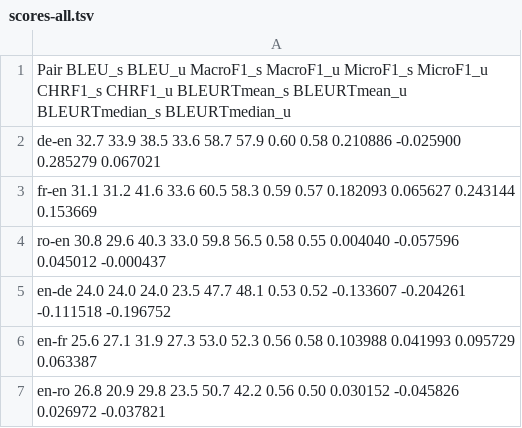
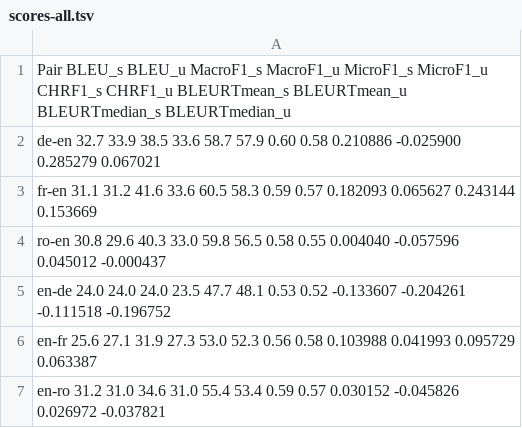
Before and after one commit to thammegowda/007-mt-eval-macro, a TSV file: snmt-vs-unmt/scores-all.tsv, drawn as a sheet.

```diff
--- a/snmt-vs-unmt/scores-all.tsv
+++ b/snmt-vs-unmt/scores-all.tsv
@@ -6,2 +6,2 @@ en-de 24.0 24.0 24.0 23.5 47.7 48.1 0.53 0.52 -0.133607 -0.204261 -0.111518 -0.1
 en-fr 25.6 27.1 31.9 27.3 53.0 52.3 0.56 0.58 0.103988 0.041993 0.095729 0.063387
-en-ro 26.8 20.9 29.8 23.5 50.7 42.2 0.56 0.50 0.030152 -0.045826 0.026972 -0.037821
+en-ro 31.2 31.0 34.6 31.0 55.4 53.4 0.59 0.57 0.030152 -0.045826 0.026972 -0.037821
```
Also changed, not shown: 5 other files.
